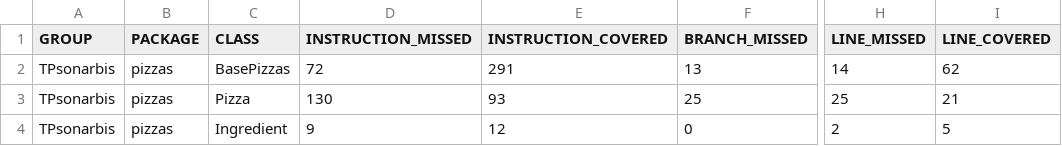
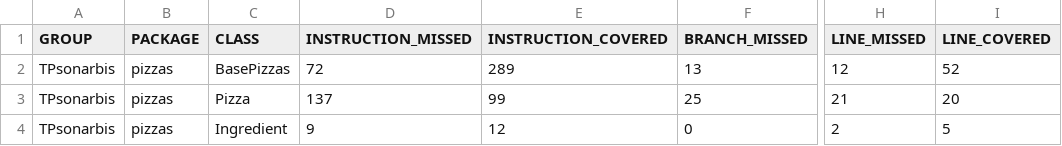
Before and after one commit to ArnaudCs/TPSonarbis, a CSV file: target/site/jacoco/jacoco.csv, drawn as a sheet; only a part is shown, gaps mark what is left out; the diff names each change by its address in the sheet, - before the commit and + after, or states it on an @@ line.

```diff
--- a/target/site/jacoco/jacoco.csv
+++ b/target/site/jacoco/jacoco.csv
-E2 (INSTRUCTION_COVERED): 291
+E2 (INSTRUCTION_COVERED): 289
-H2 (LINE_MISSED): 14
+H2 (LINE_MISSED): 12
-I2 (LINE_COVERED): 62
+I2 (LINE_COVERED): 52
-D3 (INSTRUCTION_MISSED): 130
+D3 (INSTRUCTION_MISSED): 137
-E3 (INSTRUCTION_COVERED): 93
+E3 (INSTRUCTION_COVERED): 99
-H3 (LINE_MISSED): 25
+H3 (LINE_MISSED): 21
-I3 (LINE_COVERED): 21
+I3 (LINE_COVERED): 20
```
Also changed, not shown: 25 other files.
